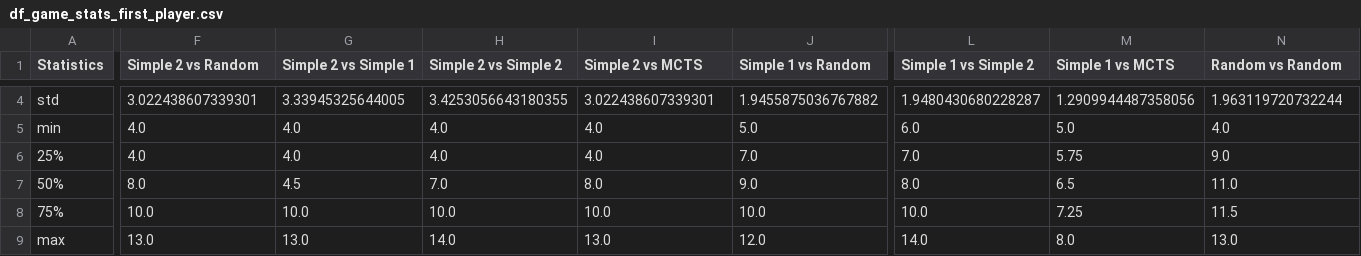
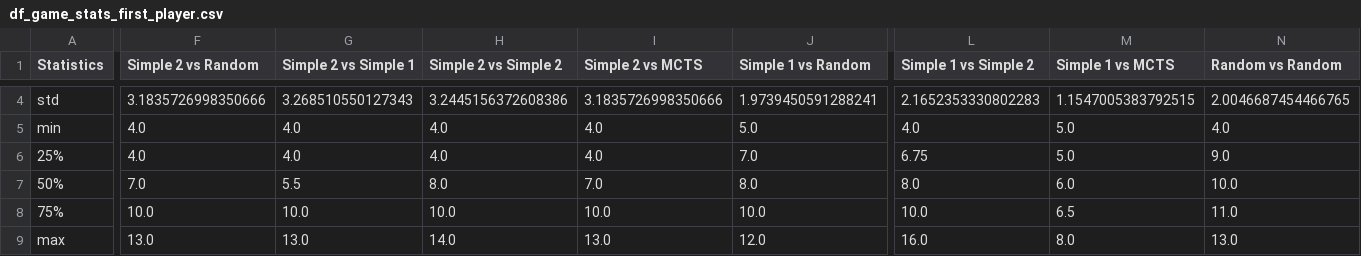
Before and after one commit to ARabanus-HSD/mnk_wise2324, a CSV file: df_game_stats_first_player.csv, drawn as a sheet; only a part is shown, gaps mark what is left out; the diff covers the shown part only; the diff names each change by its address in the sheet, - before the commit and + after, or states it on an @@ line.

```diff
--- a/df_game_stats_first_player.csv
+++ b/df_game_stats_first_player.csv
-F4 (Simple 2 vs Random): 3.022438607339301
+F4 (Simple 2 vs Random): 3.1835726998350666
-G4 (Simple 2 vs Simple 1): 3.33945325644005
+G4 (Simple 2 vs Simple 1): 3.268510550127343
-H4 (Simple 2 vs Simple 2): 3.4253056643180355
+H4 (Simple 2 vs Simple 2): 3.2445156372608386
-I4 (Simple 2 vs MCTS): 3.022438607339301
+I4 (Simple 2 vs MCTS): 3.1835726998350666
-J4 (Simple 1 vs Random): 1.9455875036767882
+J4 (Simple 1 vs Random): 1.9739450591288241
-L4 (Simple 1 vs Simple 2): 1.9480430680228287
+L4 (Simple 1 vs Simple 2): 2.1652353330802283
-M4 (Simple 1 vs MCTS): 1.2909944487358056
+M4 (Simple 1 vs MCTS): 1.1547005383792515
-N4 (Random vs Random): 1.963119720732244
+N4 (Random vs Random): 2.0046687454466765
-L5 (Simple 1 vs Simple 2): 6.0
+L5 (Simple 1 vs Simple 2): 4.0
-L6 (Simple 1 vs Simple 2): 7.0
+L6 (Simple 1 vs Simple 2): 6.75
-M6 (Simple 1 vs MCTS): 5.75
+M6 (Simple 1 vs MCTS): 5.0
-F7 (Simple 2 vs Random): 8.0
+F7 (Simple 2 vs Random): 7.0
-G7 (Simple 2 vs Simple 1): 4.5
+G7 (Simple 2 vs Simple 1): 5.5
-H7 (Simple 2 vs Simple 2): 7.0
+H7 (Simple 2 vs Simple 2): 8.0
-I7 (Simple 2 vs MCTS): 8.0
+I7 (Simple 2 vs MCTS): 7.0
-J7 (Simple 1 vs Random): 9.0
+J7 (Simple 1 vs Random): 8.0
-M7 (Simple 1 vs MCTS): 6.5
+M7 (Simple 1 vs MCTS): 6.0
-N7 (Random vs Random): 11.0
+N7 (Random vs Random): 10.0
-M8 (Simple 1 vs MCTS): 7.25
+M8 (Simple 1 vs MCTS): 6.5
-N8 (Random vs Random): 11.5
+N8 (Random vs Random): 11.0
-L9 (Simple 1 vs Simple 2): 14.0
+L9 (Simple 1 vs Simple 2): 16.0
```
Also changed, not shown: 89 edited cells elsewhere in this file, df_game_stats_second_player.csv, 2 other files.
